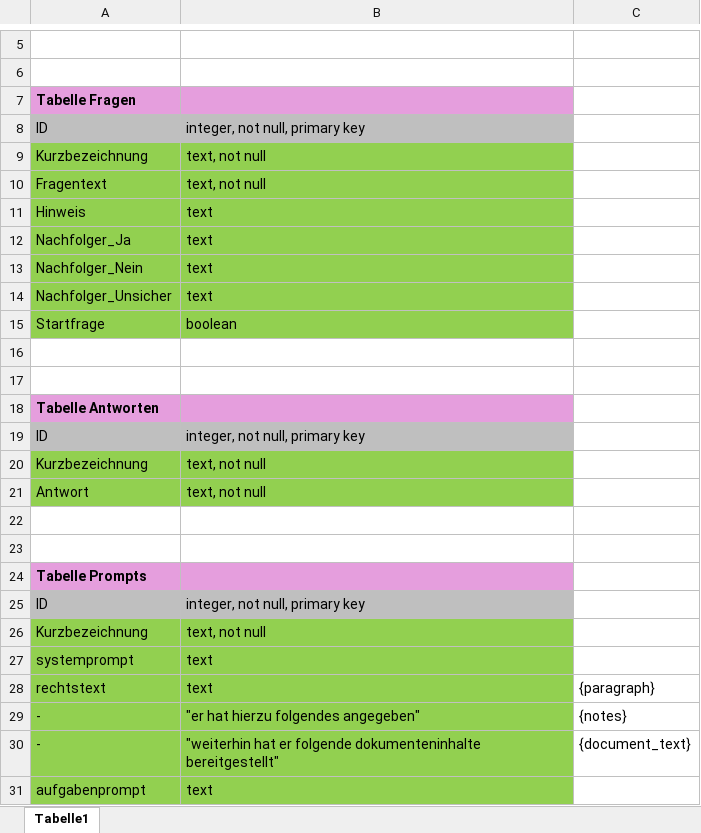
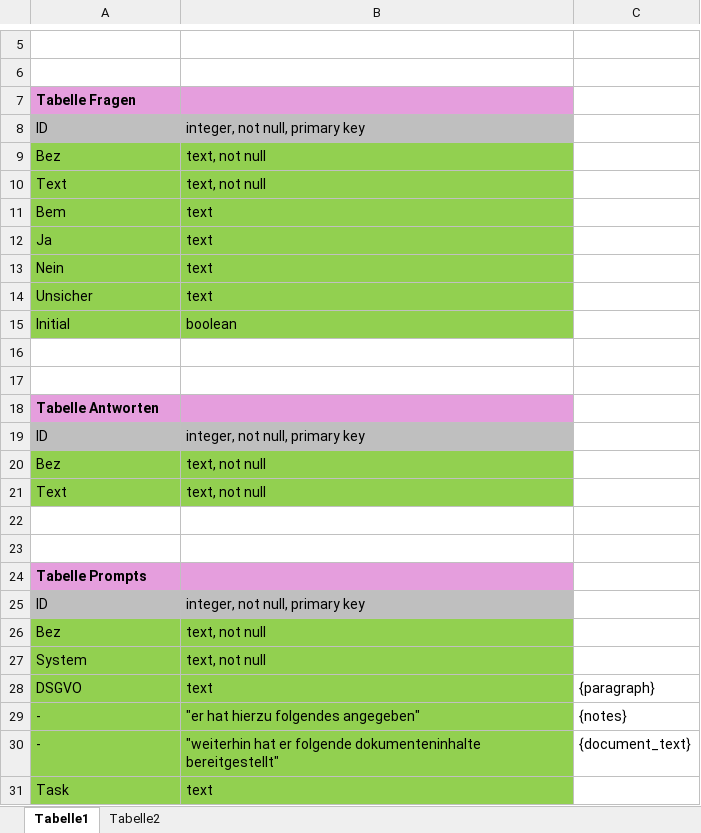
Before and after one commit to YorckZ/Sandboxbox, an Excel workbook: database/tbl2.xlsx, sheet Tabelle1, drawn as a sheet; only a part is shown, gaps mark what is left out; values as stored, in another font and other column widths than the file's, no borders; removed rows and columns are numbered as before the commit, all else as after; the diff names each change by its address in the sheet, - before the commit and + after, or states it on an @@ line.

```diff
--- a/database/tbl2.xlsx (sheet Tabelle1)
+++ b/database/tbl2.xlsx (sheet Tabelle1)
+sheet tab: Tabelle2
-A9: Kurzbezeichnung
+A9: Bez
-A10: Fragentext
+A10: Text
+row 11: Bem | text
+row 12: Ja | text
-A13: Hinweis
+A13: Nein
-row 12: Nachfolger_Ja | text
-row 13: Nachfolger_Nein | text
-A14: Nachfolger_Unsicher
+A14: Unsicher
-A15: Startfrage
+A15: Initial
-A20: Kurzbezeichnung
+A20: Bez
-A21: Antwort
+A21: Text
-A26: Kurzbezeichnung
+A26: Bez
-row 27: systemprompt | text
+row 27: System | text, not null
-A28: rechtstext
+A28: DSGVO
-A31: aufgabenprompt
+A31: Task
```
Also changed, not shown: 10 other files.
